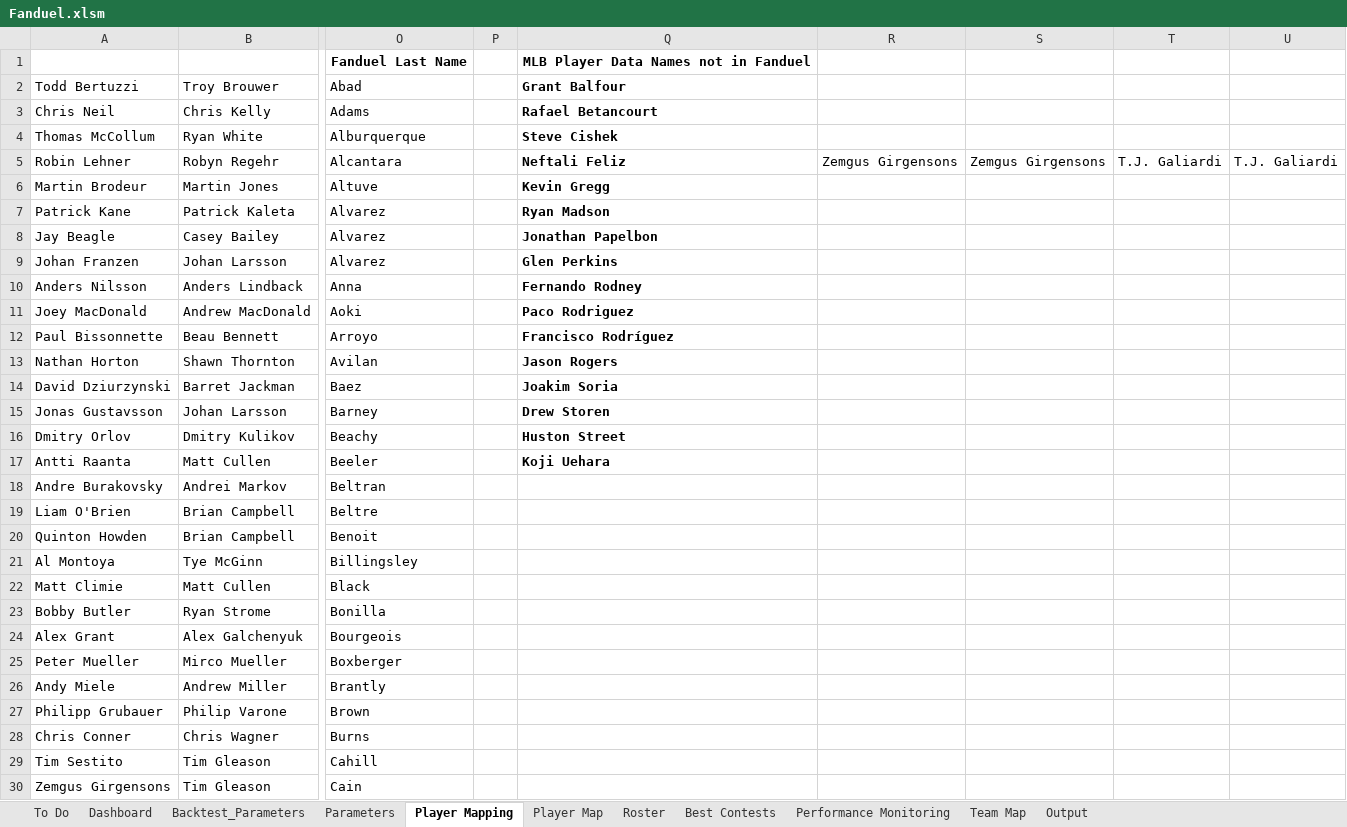
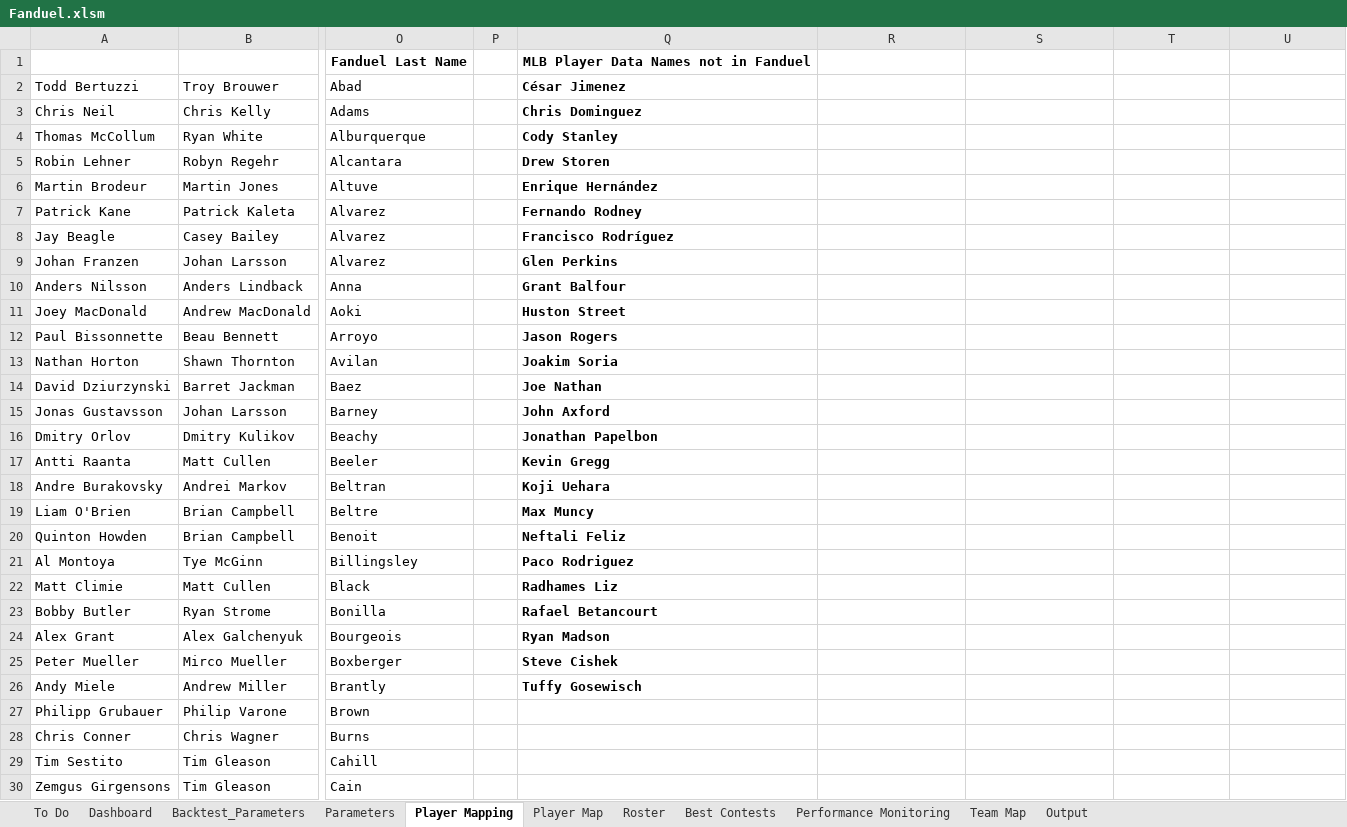
Before and after one commit to cole-maclean/fanduel, an Excel workbook: Fanduel.xlsm, sheet Player Mapping, drawn as a sheet; only a part is shown, gaps mark what is left out; values as stored, in another font and other column widths than the file's, no borders; the diff names each change by its address in the sheet, - before the commit and + after, or states it on an @@ line.

```diff
--- a/Fanduel.xlsm (sheet Player Mapping)
+++ b/Fanduel.xlsm (sheet Player Mapping)
-Q2: Grant Balfour
+Q2: César Jimenez
-Q3: Rafael Betancourt
+Q3: Chris Dominguez
-Q4: Steve Cishek
+Q4: Cody Stanley
-Q5: Neftali Feliz
+Q5: Drew Storen
-R5: Zemgus Girgensons
+R5: (empty)
-S5: Zemgus Girgensons
+S5: (empty)
-T5: T.J. Galiardi
+T5: (empty)
-U5: T.J. Galiardi
+U5: (empty)
-Q6: Kevin Gregg
+Q6: Enrique Hernández
-Q7: Ryan Madson
+Q7: Fernando Rodney
-Q8: Jonathan Papelbon
+Q8: Francisco Rodríguez
-Q10: Fernando Rodney
+Q10: Grant Balfour
-Q11: Paco Rodriguez
+Q11: Huston Street
-Q12: Francisco Rodríguez
+Q12: Jason Rogers
-Q13: Jason Rogers
+Q13: Joakim Soria
-Q14: Joakim Soria
+Q14: Joe Nathan
-Q15: Drew Storen
+Q15: John Axford
-Q16: Huston Street
+Q16: Jonathan Papelbon
-Q17: Koji Uehara
+Q17: Kevin Gregg
-Q18: (empty)
+Q18: Koji Uehara
-Q19: (empty)
+Q19: Max Muncy
-Q20: (empty)
+Q20: Neftali Feliz
-Q21: (empty)
+Q21: Paco Rodriguez
-Q22: (empty)
+Q22: Radhames Liz
-Q23: (empty)
+Q23: Rafael Betancourt
-Q24: (empty)
+Q24: Ryan Madson
-Q25: (empty)
+Q25: Steve Cishek
-Q26: (empty)
+Q26: Tuffy Gosewisch
```
Also changed, not shown: sheet Backtest_Parameters, sheet Player Map, sheet Output, hidden cells, charts or pictures, 13 other files.
